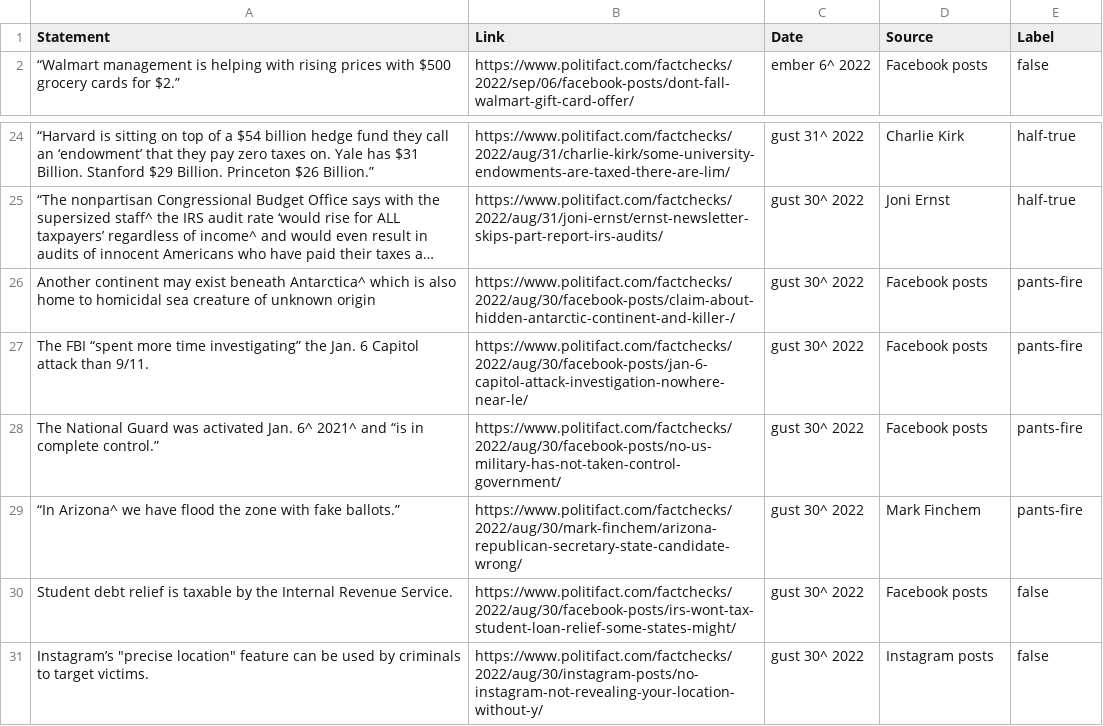
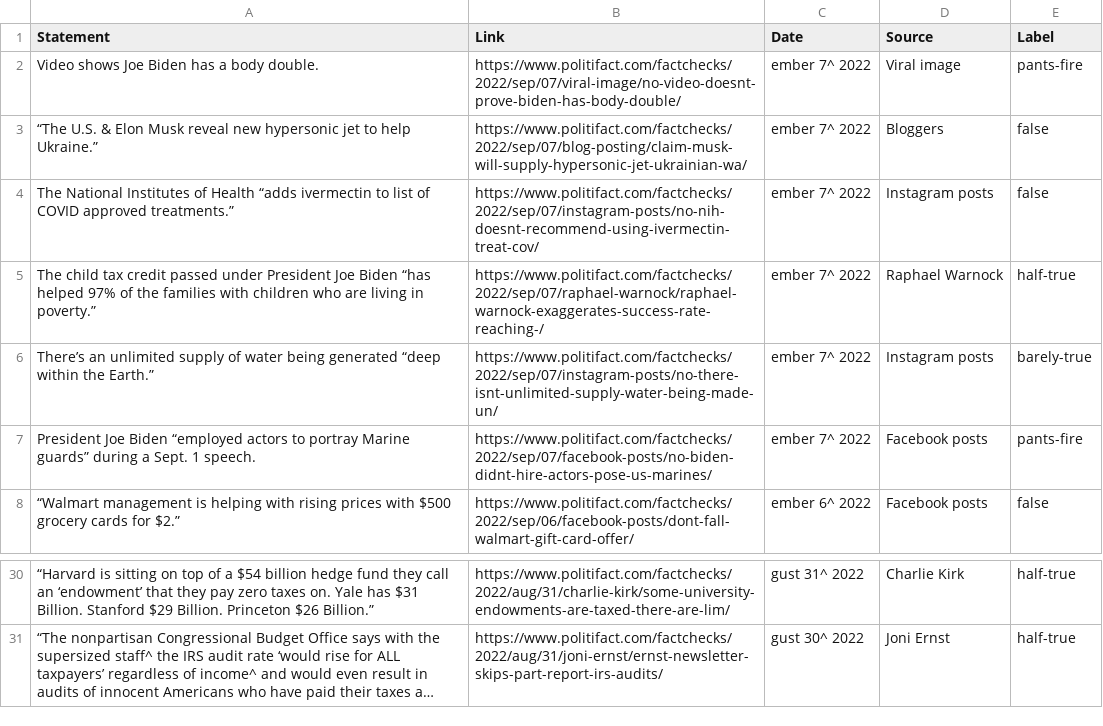
Before and after one commit to jmlDC/MARISOL-Thesis22-23, a CSV file: politifactNEWS.csv (was NEWS.csv), drawn as a sheet; only a part is shown, gaps mark what is left out; long unchanged cells end in …; removed rows and columns are numbered as before the commit, all else as after; the diff names each change by its address in the sheet, - before the commit and + after, or states it on an @@ line.

```diff
--- a/NEWS.csv
+++ b/politifactNEWS.csv
+row 2: Video shows Joe Biden has a body double. | https://www.politifact.com/factchecks/2022/sep/07/viral-image/no-video-doesnt-prove-biden-has-body-double/ | ember 7^ 2022 | Viral image | pants-fire
+row 3: “The U.S. & Elon Musk reveal new hypersonic jet to help Ukraine.” | https://www.politifact.com/factchecks/2022/sep/07/blog-posting/claim-musk-will-supply-hypersonic-jet-ukrainian-wa/ | ember 7^ 2022 | Bloggers | false
+row 4: The National Institutes of Health “adds ivermectin to list of COVID approved treatments.” | https://www.politifact.com/factchecks/2022/sep/07/instagram-posts/no-nih-doesnt-recommend-using-ivermectin-treat-cov/ | ember 7^ 2022 | Instagram posts | false
+row 5: The child tax credit passed under President Joe Biden “has helped 97% of the families with children who are living in poverty.” | https://www.politifact.com/factchecks/2022/sep/07/raphael-warnock/raphael-warnock-exaggerates-success-rate-reaching-/ | ember 7^ 2022 | Raphael Warnock | half-true
+row 6: There’s an unlimited supply of water being generated “deep within the Earth.” | https://www.politifact.com/factchecks/2022/sep/07/instagram-posts/no-there-isnt-unlimited-supply-water-being-made-un/ | ember 7^ 2022 | Instagram posts | barely-true
+row 7: President Joe Biden “employed actors to portray Marine guards” during a Sept. 1 speech. | https://www.politifact.com/factchecks/2022/sep/07/facebook-posts/no-biden-didnt-hire-actors-pose-us-marines/ | ember 7^ 2022 | Facebook posts | pants-fire
-row 26: Another continent may exist beneath Antarctica^ which is also home to homicidal sea creature of unknown origin | https://www.politifact.com/factchecks/2022/aug/30/facebook-posts/claim-about-hidden-antarctic-continent-and-killer-/ | gust 30^ 2022 | Facebook posts | pants-fire
-row 27: The FBI “spent more time investigating” the Jan. 6 Capitol attack than 9/11. | https://www.politifact.com/factchecks/2022/aug/30/facebook-posts/jan-6-capitol-attack-investigation-nowhere-near-le/ | gust 30^ 2022 | Facebook posts | pants-fire
-row 28: The National Guard was activated Jan. 6^ 2021^ and “is in complete control.” | https://www.politifact.com/factchecks/2022/aug/30/facebook-posts/no-us-military-has-not-taken-control-government/ | gust 30^ 2022 | Facebook posts | pants-fire
-row 29: “In Arizona^ we have flood the zone with fake ballots.” | https://www.politifact.com/factchecks/2022/aug/30/mark-finchem/arizona-republican-secretary-state-candidate-wrong/ | gust 30^ 2022 | Mark Finchem | pants-fire
-row 30: Student debt relief is taxable by the Internal Revenue Service. | https://www.politifact.com/factchecks/2022/aug/30/facebook-posts/irs-wont-tax-student-loan-relief-some-states-might/ | gust 30^ 2022 | Facebook posts | false
-row 31: Instagram’s "precise location" feature can be used by criminals to target victims. | https://www.politifact.com/factchecks/2022/aug/30/instagram-posts/no-instagram-not-revealing-your-location-without-y/ | gust 30^ 2022 | Instagram posts | false
```
Also changed, not shown: 1 other file.
